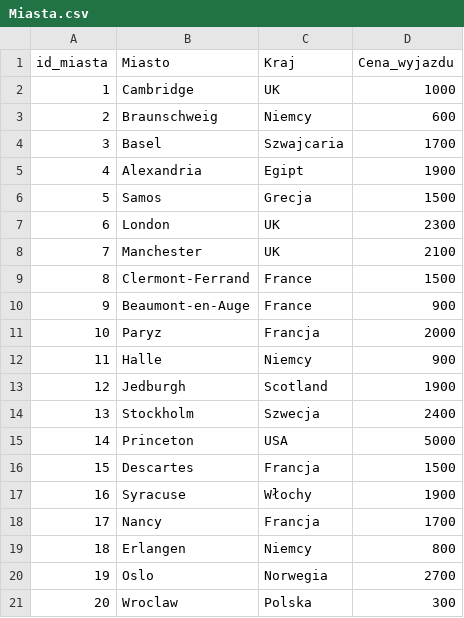
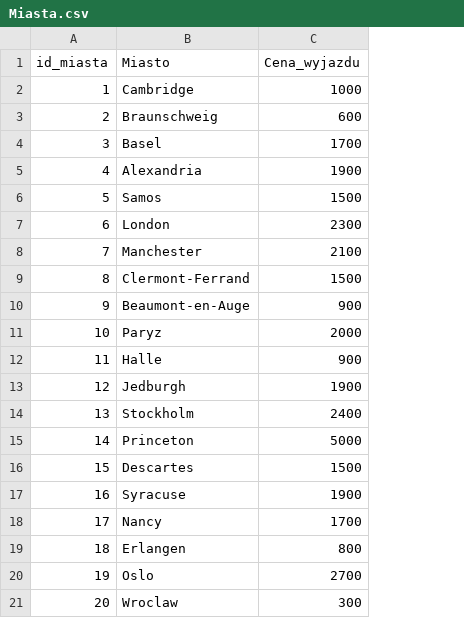
Before and after one commit to Pawel-Tomasz-Nowak/Data-Bases-final-project, a CSV file: Tabele_csv/Miasta.csv, drawn as a sheet; the diff names each change by its address in the sheet, - before the commit and + after, or states it on an @@ line.

Commit message:
Usunięcie kolumny "Kraj" z pliku Miasta.csv

```diff
--- a/Tabele_csv/Miasta.csv
+++ b/Tabele_csv/Miasta.csv
-column C (Kraj), rows 2-21: UK | Niemcy | Szwajcaria | Egipt | Grecja | UK | UK | France | France | Francja | Niemcy | Scotland | Szwecja | USA | Francja | Włochy | Francja | Niemcy | Norwegia | Polska
```
Also changed, not shown: Tabele_csv/Klienci.csv, Tabele_csv/Pracownicy.csv, 1 other file.
